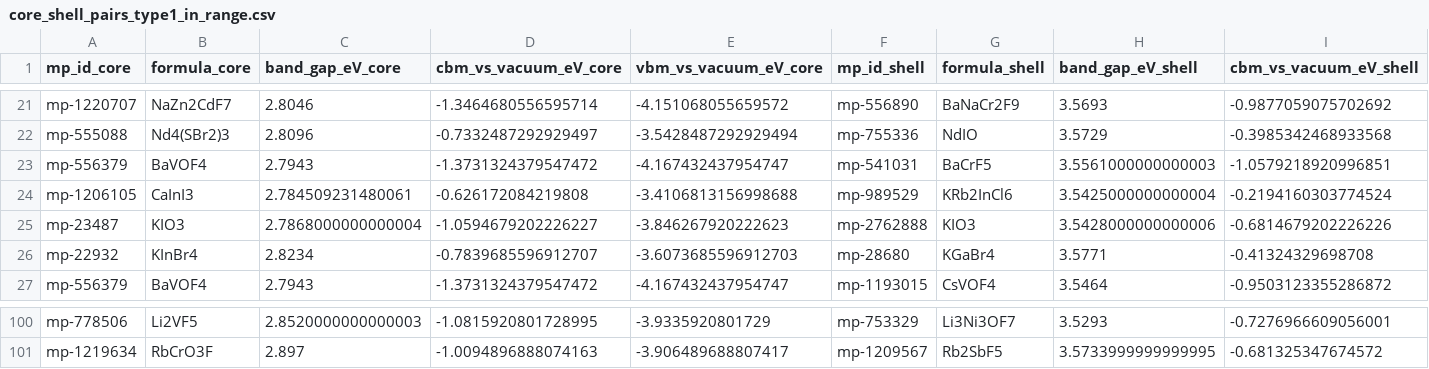
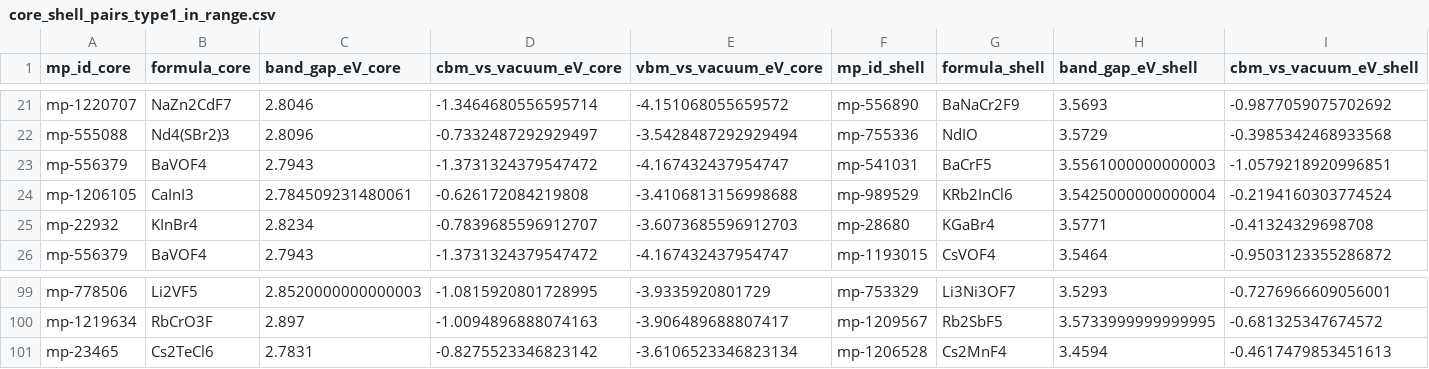
Before and after one commit to KrishnaisKing/coreshell, a CSV file: core_shell_pairs_type1_in_range.csv, drawn as a sheet; only a part is shown, gaps mark what is left out; removed rows and columns are numbered as before the commit, all else as after; rows hold the shown columns only; the diff names each change by its address in the sheet, - before the commit and + after, or states it on an @@ line.

```diff
--- a/core_shell_pairs_type1_in_range.csv
+++ b/core_shell_pairs_type1_in_range.csv
-row 25: mp-23487 | KIO3 | 2.7868000000000004 | -1.0594679202226227 | -3.846267920222623 | mp-2762888 | KIO3 | 3.5428000000000006 | -0.6814679202226226
+row 101: mp-23465 | Cs2TeCl6 | 2.7831 | -0.8275523346823142 | -3.6106523346823134 | mp-1206528 | Cs2MnF4 | 3.4594 | -0.4617479853451613
```
Also changed, not shown: 1 other file.
